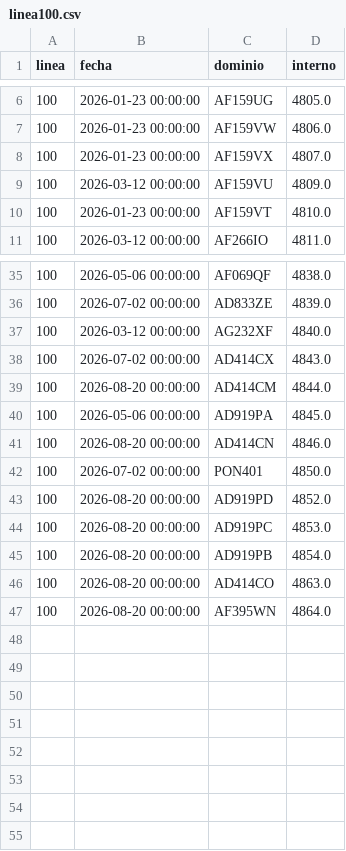
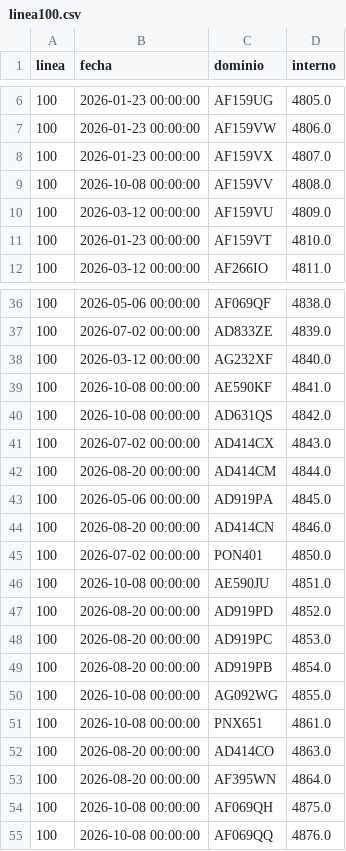
Before and after one commit to SanLean17/parque-movil-ftr, a CSV file: controlados/linea100.csv, drawn as a sheet; only a part is shown, gaps mark what is left out.

```diff
--- a/controlados/linea100.csv
+++ b/controlados/linea100.csv
@@ -8,2 +8,3 @@
 100,2026-01-23 00:00:00,AF159VX,4807.0
+100,2026-10-08 00:00:00,AF159VV,4808.0
 100,2026-03-12 00:00:00,AF159VU,4809.0
@@ -37,2 +38,4 @@
 100,2026-03-12 00:00:00,AG232XF,4840.0
+100,2026-10-08 00:00:00,AE590KF,4841.0
+100,2026-10-08 00:00:00,AD631QS,4842.0
 100,2026-07-02 00:00:00,AD414CX,4843.0
@@ -42,2 +45,3 @@
 100,2026-07-02 00:00:00,PON401,4850.0
+100,2026-10-08 00:00:00,AE590JU,4851.0
 100,2026-08-20 00:00:00,AD919PD,4852.0
@@ -45,3 +49,7 @@
 100,2026-08-20 00:00:00,AD919PB,4854.0
+100,2026-10-08 00:00:00,AG092WG,4855.0
+100,2026-10-08 00:00:00,PNX651,4861.0
 100,2026-08-20 00:00:00,AD414CO,4863.0
 100,2026-08-20 00:00:00,AF395WN,4864.0
+100,2026-10-08 00:00:00,AF069QH,4875.0
+100,2026-10-08 00:00:00,AF069QQ,4876.0
```
Also changed, not shown: controlados/linea158.csv, controlados/linea9.csv, 1 other file.
